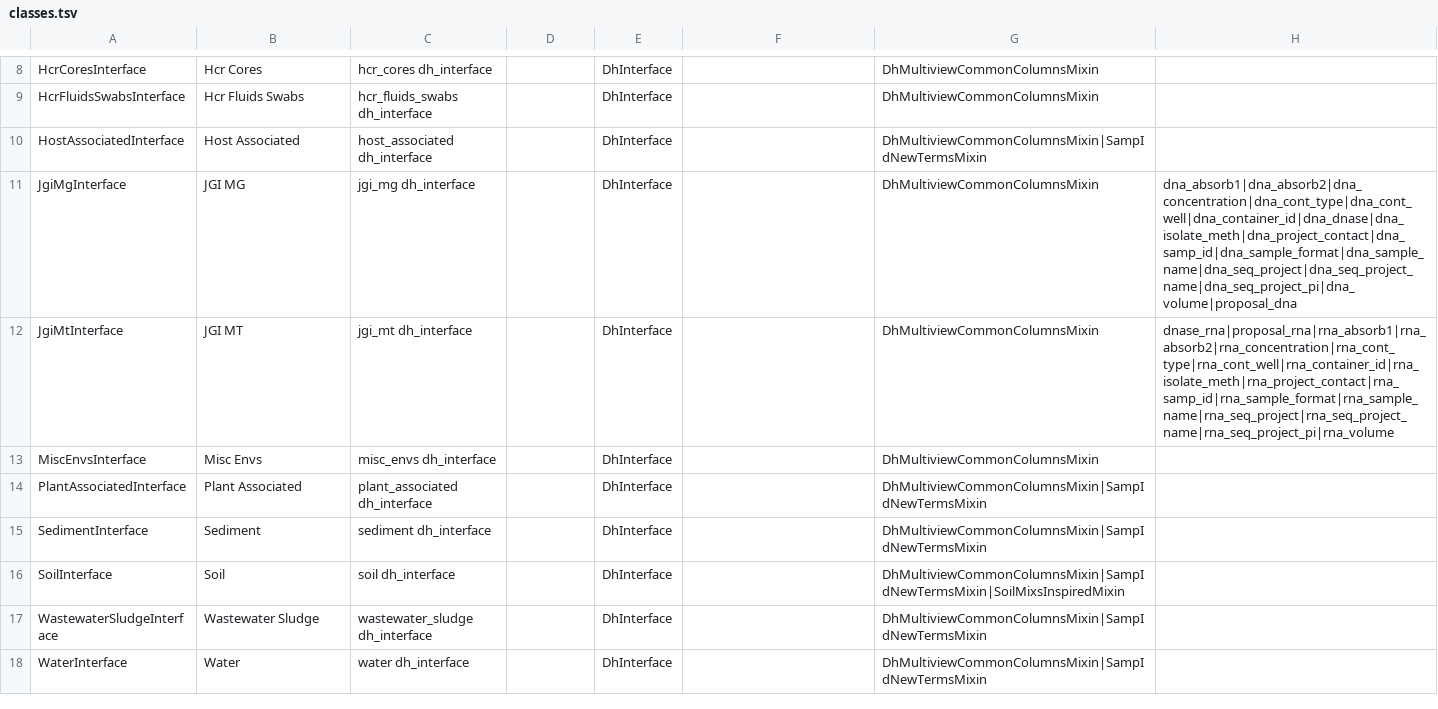
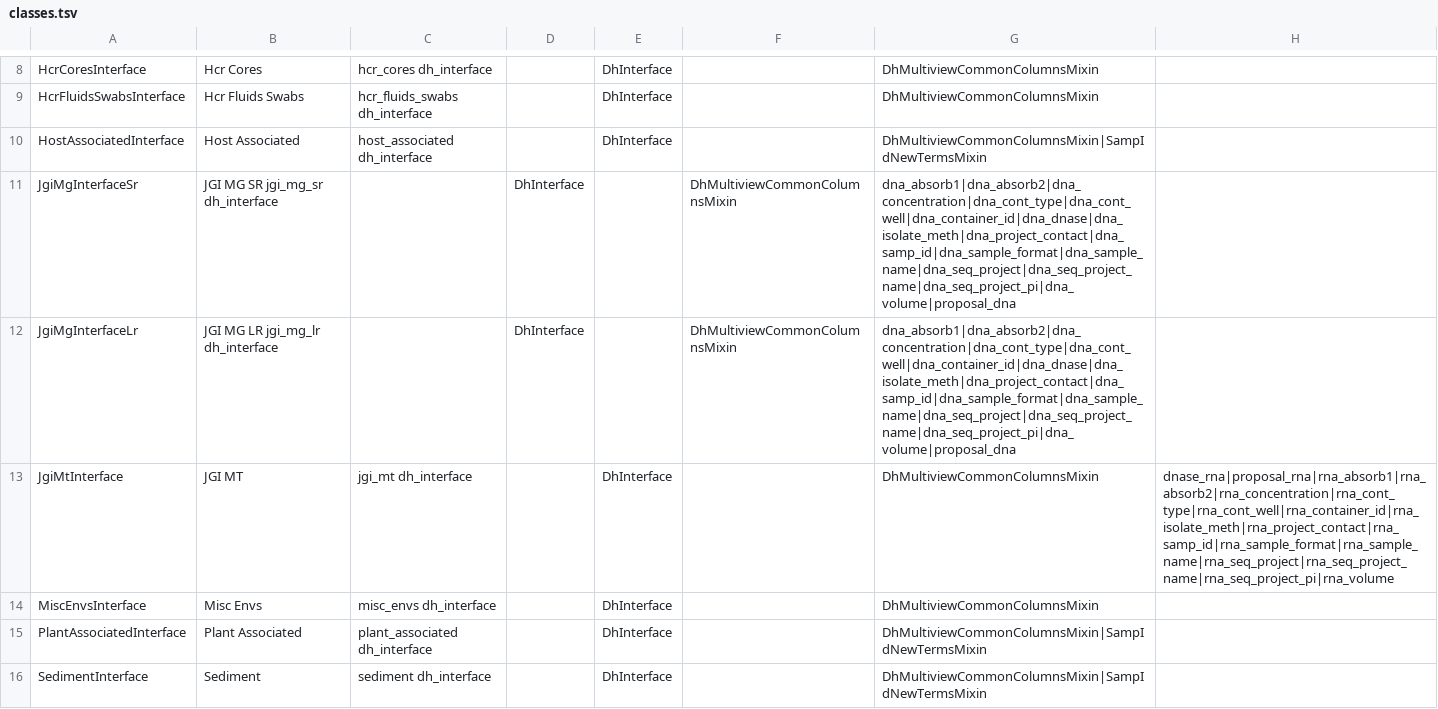
Before and after one commit to microbiomedata/submission-schema, a TSV file: schemasheets/tsv_in/classes.tsv, drawn as a sheet; only a part is shown, gaps mark what is left out; the shorter side is filled out with more unchanged rows.

Commit message:
Separate JGI MG into short and long read classes

```diff
--- a/schemasheets/tsv_in/classes.tsv
+++ b/schemasheets/tsv_in/classes.tsv
@@ -10,3 +10,4 @@ HcrFluidsSwabsInterface	Hcr Fluids Swabs	hcr_fluids_swabs dh_interface		DhInterf
 HostAssociatedInterface	Host Associated	host_associated dh_interface		DhInterface		DhMultiviewCommonColumnsMixin|SampIdNewTermsMixin	
-JgiMgInterface	JGI MG	jgi_mg dh_interface		DhInterface		DhMultiviewCommonColumnsMixin	dna_absorb1|dna_absorb2|dna_concentration|dna_cont_type|dna_cont_well|dna_container_id|dna_dnase|dna_isolate_meth|dna_project_contact|dna_samp_id|dna_sample_format|dna_sample_name|dna_seq_project|dna_seq_project_name|dna_seq_project_pi|dna_volume|proposal_dna
+JgiMgInterfaceSr	JGI MG SR  jgi_mg_sr dh_interface		DhInterface		DhMultiviewCommonColumnsMixin	dna_absorb1|dna_absorb2|dna_concentration|dna_cont_type|dna_cont_well|dna_container_id|dna_dnase|dna_isolate_meth|dna_project_contact|dna_samp_id|dna_sample_format|dna_sample_name|dna_seq_project|dna_seq_project_name|dna_seq_project_pi|dna_volume|proposal_dna
+JgiMgInterfaceLr	JGI MG LR  jgi_mg_lr dh_interface		DhInterface		DhMultiviewCommonColumnsMixin	dna_absorb1|dna_absorb2|dna_concentration|dna_cont_type|dna_cont_well|dna_container_id|dna_dnase|dna_isolate_meth|dna_project_contact|dna_samp_id|dna_sample_format|dna_sample_name|dna_seq_project|dna_seq_project_name|dna_seq_project_pi|dna_volume|proposal_dna
 JgiMtInterface	JGI MT	jgi_mt dh_interface		DhInterface		DhMultiviewCommonColumnsMixin	dnase_rna|proposal_rna|rna_absorb1|rna_absorb2|rna_concentration|rna_cont_type|rna_cont_well|rna_container_id|rna_isolate_meth|rna_project_contact|rna_samp_id|rna_sample_format|rna_sample_name|rna_seq_project|rna_seq_project_name|rna_seq_project_pi|rna_volume
```
